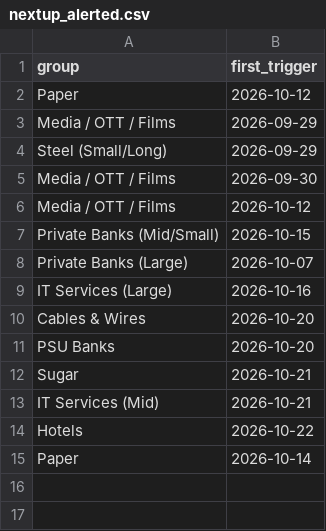
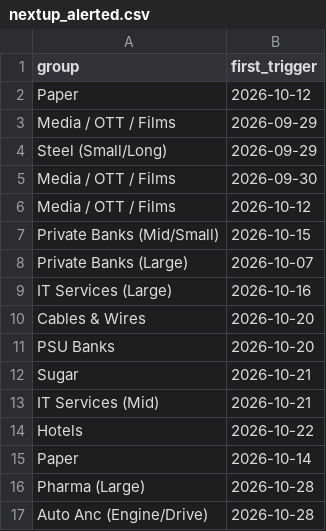
Before and after one commit to mehtaaman53/smart-money, a CSV file: data/nextup_alerted.csv, drawn as a sheet; the diff names each change by its address in the sheet, - before the commit and + after, or states it on an @@ line.

```diff
--- a/data/nextup_alerted.csv
+++ b/data/nextup_alerted.csv
+row 16: Pharma (Large) | 2026-10-28
+row 17: Auto Anc (Engine/Drive) | 2026-10-28
```
Also changed, not shown: data/bands.csv, data/industry.csv, 7 other files.
